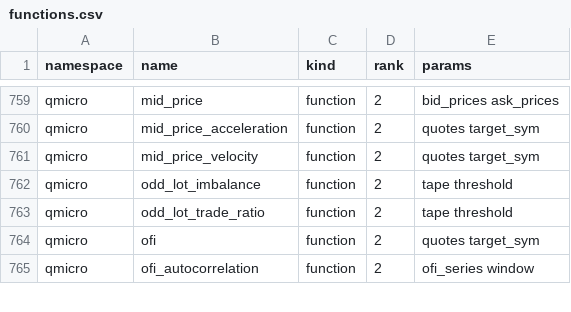
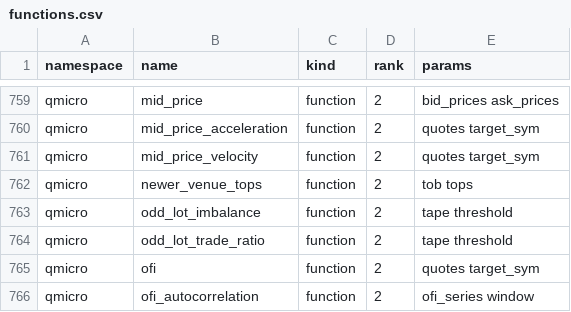
Before and after one commit to kwojdalski/uqf, a CSV file: docs/reference/surfaces/current/functions.csv, drawn as a sheet; only a part is shown, gaps mark what is left out.

```diff
--- a/docs/reference/surfaces/current/functions.csv
+++ b/docs/reference/surfaces/current/functions.csv
@@ -761,2 +761,3 @@ qmicro,mid_price_acceleration,function,2,quotes target_sym
 qmicro,mid_price_velocity,function,2,quotes target_sym
+qmicro,newer_venue_tops,function,2,tob tops
 qmicro,odd_lot_imbalance,function,2,tape threshold
```
Also changed, not shown: 5 other files.
